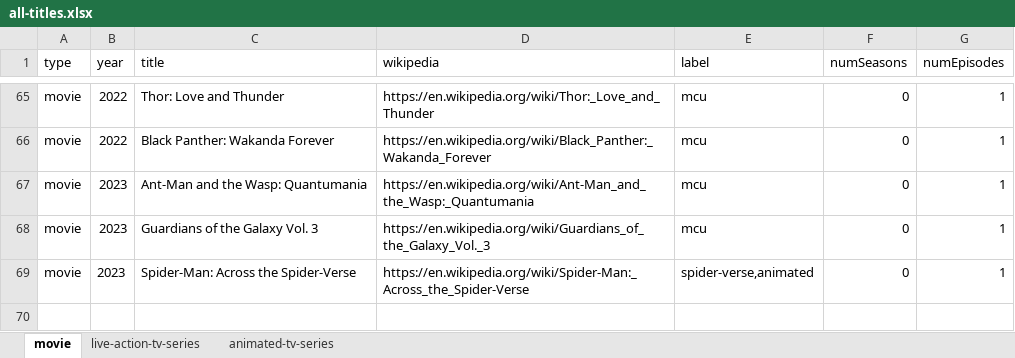
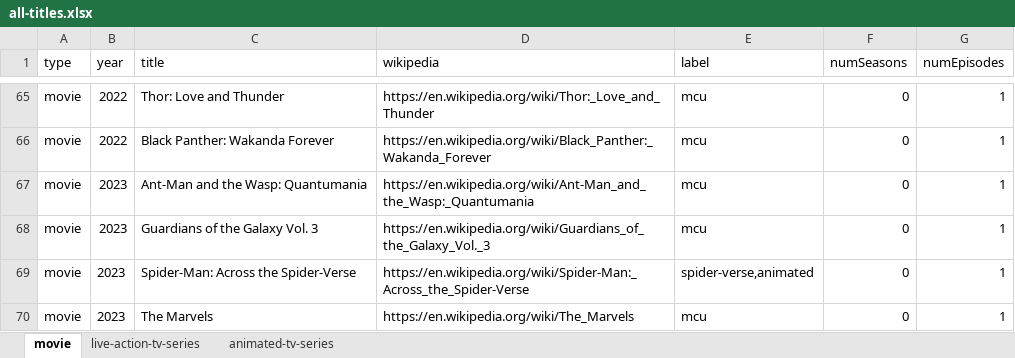
Before and after one commit to ZYinMD/marvelsnap-on-screen, an Excel workbook: facts/step4/all-titles.xlsx, sheet movie, drawn as a sheet; only a part is shown, gaps mark what is left out; values as stored, in another font and other column widths than the file's, no borders; the diff names each change by its address in the sheet, - before the commit and + after, or states it on an @@ line.

Commit message:
add "The Marvels"

```diff
--- a/facts/step4/all-titles.xlsx (sheet movie)
+++ b/facts/step4/all-titles.xlsx (sheet movie)
+row 70: movie | 2023 | The Marvels | https://en.wikipedia.org/wiki/The_Marvels | mcu | 0 | 1
```
Also changed, not shown: 3 other files.
